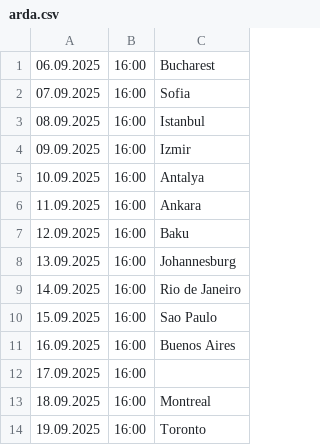
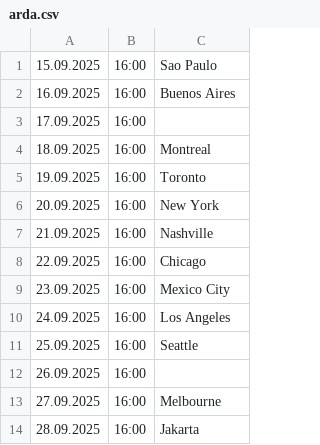
Before and after one commit to cmrdnz/arda, a CSV file: arda.csv, drawn as a sheet; only a part is shown; the shorter side is filled out with more unchanged rows.

Commit message:
arda.csv

```diff
--- a/arda.csv
+++ b/arda.csv
@@ -1,10 +1 @@
-06.09.2025,16:00,Bucharest
-07.09.2025,16:00,Sofia
-08.09.2025,16:00,Istanbul
-09.09.2025,16:00,Izmir
-10.09.2025,16:00,Antalya
-11.09.2025,16:00,Ankara
-12.09.2025,16:00,Baku
-13.09.2025,16:00,Johannesburg
-14.09.2025,16:00,Rio de Janeiro
 15.09.2025,16:00,Sao Paulo
```
